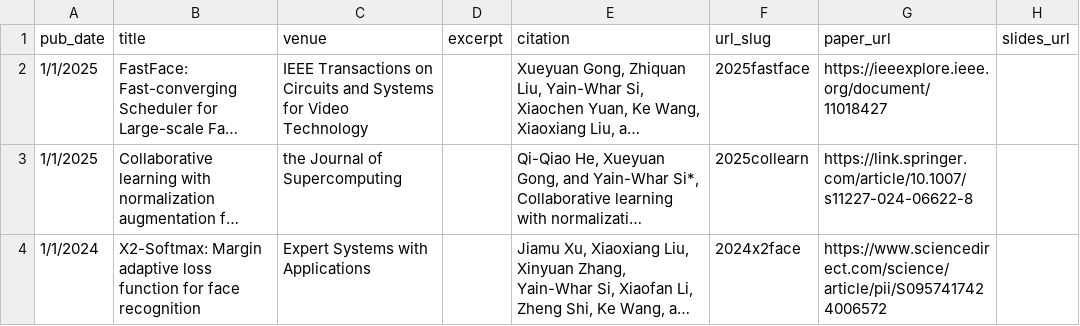
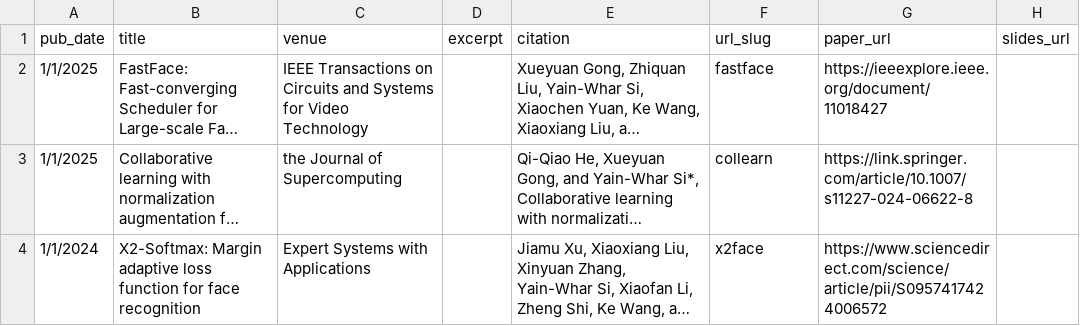
Before and after one commit to amoonfana/amoonfana.github.io, a TSV file: markdown_generator/publications.tsv, drawn as a sheet; long unchanged cells end in …; the diff names each change by its address in the sheet, - before the commit and + after, or states it on an @@ line.

Commit message:
Update publications

```diff
--- a/markdown_generator/publications.tsv
+++ b/markdown_generator/publications.tsv
-F2 (url_slug): 2025fastface
+F2 (url_slug): fastface
-F3 (url_slug): 2025collearn
+F3 (url_slug): collearn
-F4 (url_slug): 2024x2face
+F4 (url_slug): x2face
```
Also changed, not shown: 4 other files.
